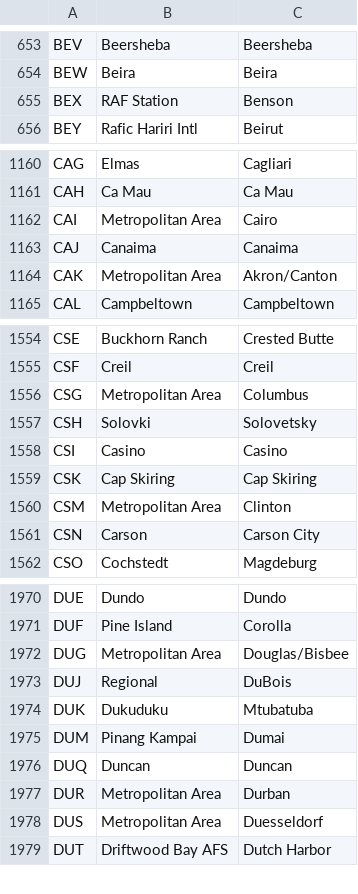
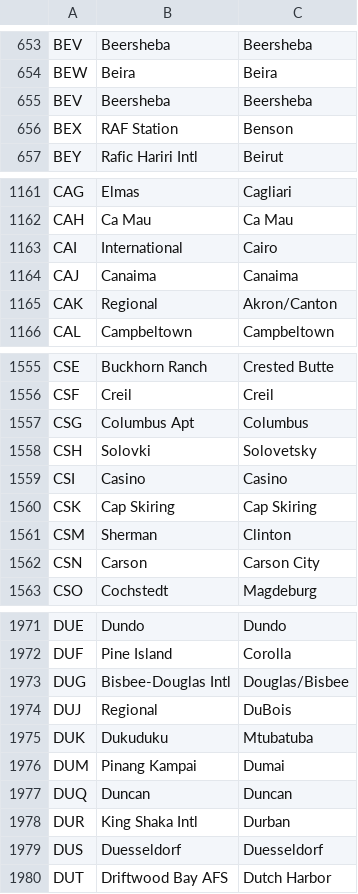
Before and after one commit to alexprengere/scrapiata, a CSV file: output/output.csv, drawn as a sheet; only a part is shown, gaps mark what is left out; the diff covers the shown part only.

Commit message:
Update data

```diff
--- a/output/output.csv
+++ b/output/output.csv
@@ -654,2 +654,3 @@ BEV,Beersheba,Beersheba
 BEW,Beira,Beira
+BEV,Beersheba,Beersheba
 BEX,RAF Station,Benson
@@ -1161,5 +1162,5 @@ CAG,Elmas,Cagliari
 CAH,Ca Mau,Ca Mau
-CAI,Metropolitan Area,Cairo
+CAI,International,Cairo
 CAJ,Canaima,Canaima
-CAK,Metropolitan Area,Akron/Canton
+CAK,Regional,Akron/Canton
 CAL,Campbeltown,Campbeltown
@@ -1555,3 +1556,3 @@ CSE,Buckhorn Ranch,Crested Butte
 CSF,Creil,Creil
-CSG,Metropolitan Area,Columbus
+CSG,Columbus Apt,Columbus
 CSH,Solovki,Solovetsky
@@ -1559,3 +1560,3 @@ CSI,Casino,Casino
 CSK,Cap Skiring,Cap Skiring
-CSM,Metropolitan Area,Clinton
+CSM,Sherman,Clinton
 CSN,Carson,Carson City
@@ -1971,3 +1972,3 @@ DUE,Dundo,Dundo
 DUF,Pine Island,Corolla
-DUG,Metropolitan Area,Douglas/Bisbee
+DUG,Bisbee-Douglas Intl,Douglas/Bisbee
 DUJ,Regional,DuBois
@@ -1976,4 +1977,4 @@ DUM,Pinang Kampai,Dumai
 DUQ,Duncan,Duncan
-DUR,Metropolitan Area,Durban
-DUS,Metropolitan Area,Duesseldorf
+DUR,King Shaka Intl,Durban
+DUS,Duesseldorf,Duesseldorf
 DUT,Driftwood Bay AFS,Dutch Harbor
```
Also changed, not shown: 26 edited cells elsewhere in this file.
